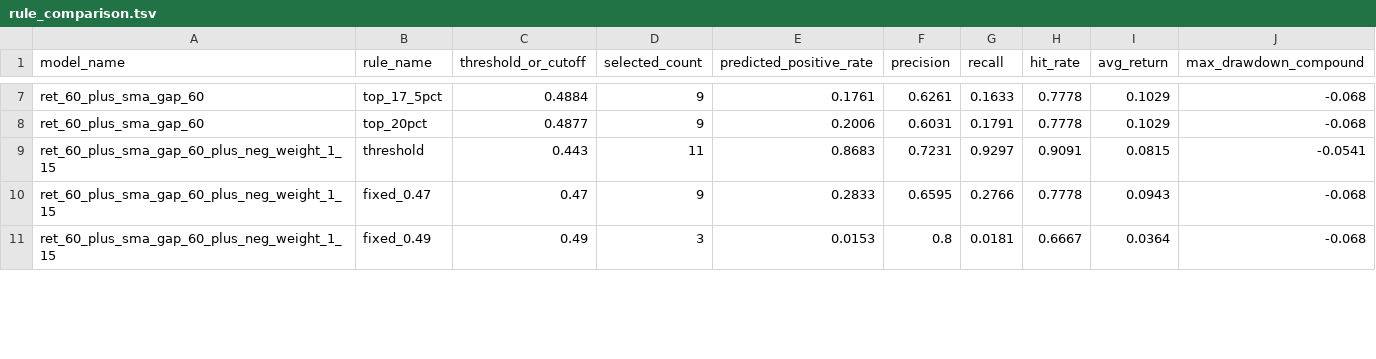
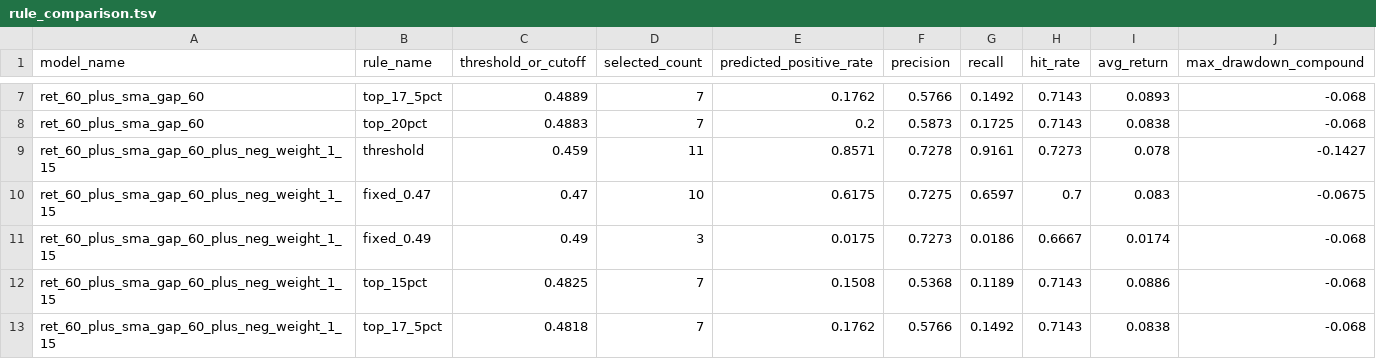
Before and after one commit to kaichieh/gld-swing-entry, a TSV file: rule_comparison.tsv, drawn as a sheet; only a part is shown, gaps mark what is left out; the diff covers the shown part only; the diff names each change by its address in the sheet, - before the commit and + after, or states it on an @@ line.

```diff
--- a/rule_comparison.tsv
+++ b/rule_comparison.tsv
-C7 (threshold_or_cutoff): 0.4884
+C7 (threshold_or_cutoff): 0.4889
-D7:D8 (selected_count): 9
+D7:D8 (selected_count): 7
-E7 (predicted_positive_rate): 0.1761
+E7 (predicted_positive_rate): 0.1762
-F7 (precision): 0.6261
+F7 (precision): 0.5766
-G7 (recall): 0.1633
+G7 (recall): 0.1492
-H7:H8 (hit_rate): 0.7778
+H7:H8 (hit_rate): 0.7143
-I7 (avg_return): 0.1029
+I7 (avg_return): 0.0893
-C8 (threshold_or_cutoff): 0.4877
+C8 (threshold_or_cutoff): 0.4883
-E8 (predicted_positive_rate): 0.2006
+E8 (predicted_positive_rate): 0.2
-F8 (precision): 0.6031
+F8 (precision): 0.5873
-G8 (recall): 0.1791
+G8 (recall): 0.1725
-I8 (avg_return): 0.1029
+I8 (avg_return): 0.0838
-C9 (threshold_or_cutoff): 0.443
+C9 (threshold_or_cutoff): 0.459
-E9 (predicted_positive_rate): 0.8683
+E9 (predicted_positive_rate): 0.8571
-F9 (precision): 0.7231
+F9 (precision): 0.7278
-G9 (recall): 0.9297
+G9 (recall): 0.9161
-H9 (hit_rate): 0.9091
+H9 (hit_rate): 0.7273
-I9 (avg_return): 0.0815
+I9 (avg_return): 0.078
-J9 (max_drawdown_compound): -0.0541
+J9 (max_drawdown_compound): -0.1427
-D10 (selected_count): 9
+D10 (selected_count): 10
-E10 (predicted_positive_rate): 0.2833
+E10 (predicted_positive_rate): 0.6175
-F10 (precision): 0.6595
+F10 (precision): 0.7275
-G10 (recall): 0.2766
+G10 (recall): 0.6597
-H10 (hit_rate): 0.7778
+H10 (hit_rate): 0.7
-I10 (avg_return): 0.0943
+I10 (avg_return): 0.083
-J10 (max_drawdown_compound): -0.068
+J10 (max_drawdown_compound): -0.0675
-E11 (predicted_positive_rate): 0.0153
+E11 (predicted_positive_rate): 0.0175
-F11 (precision): 0.8
+F11 (precision): 0.7273
-G11 (recall): 0.0181
+G11 (recall): 0.0186
-I11 (avg_return): 0.0364
+I11 (avg_return): 0.0174
+row 12: ret_60_plus_sma_gap_60_plus_neg_weight_1_15 | top_15pct | 0.4825 | 7 | 0.1508 | 0.5368 | 0.1189 | 0.7143 | 0.0886 | -0.068
+row 13: ret_60_plus_sma_gap_60_plus_neg_weight_1_15 | top_17_5pct | 0.4818 | 7 | 0.1762 | 0.5766 | 0.1492 | 0.7143 | 0.0838 | -0.068
```
Also changed, not shown: 2 removed rows and 39 edited cells elsewhere in this file, backtest_comparison.tsv, forward_trade_summary.tsv, 6 other files.
